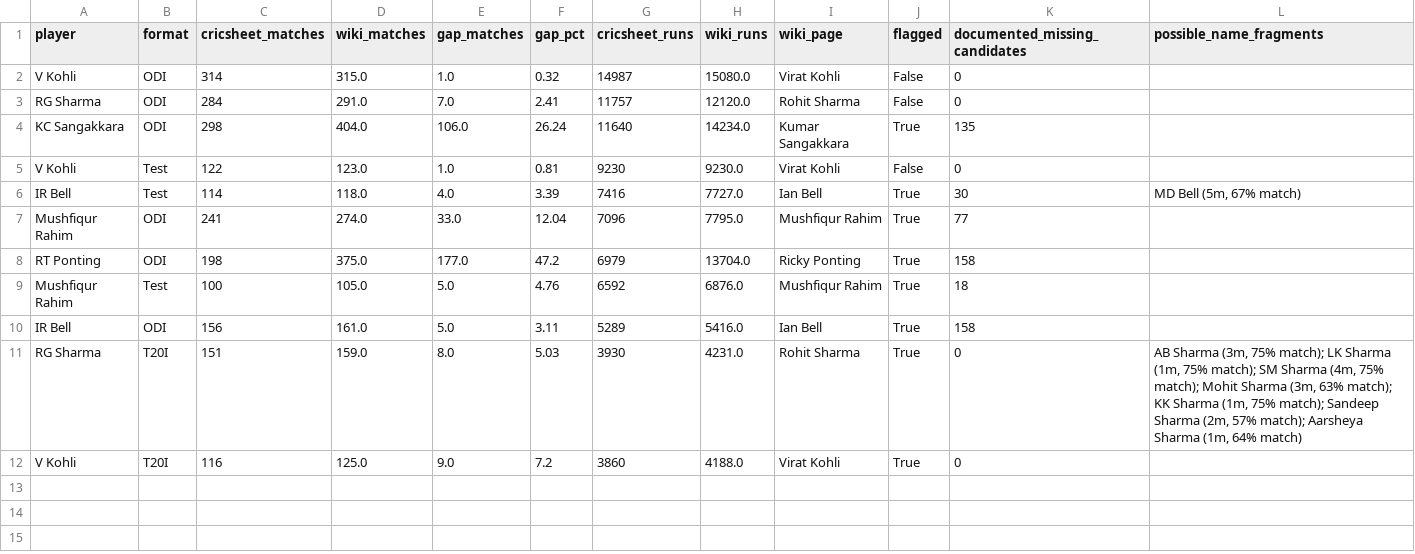
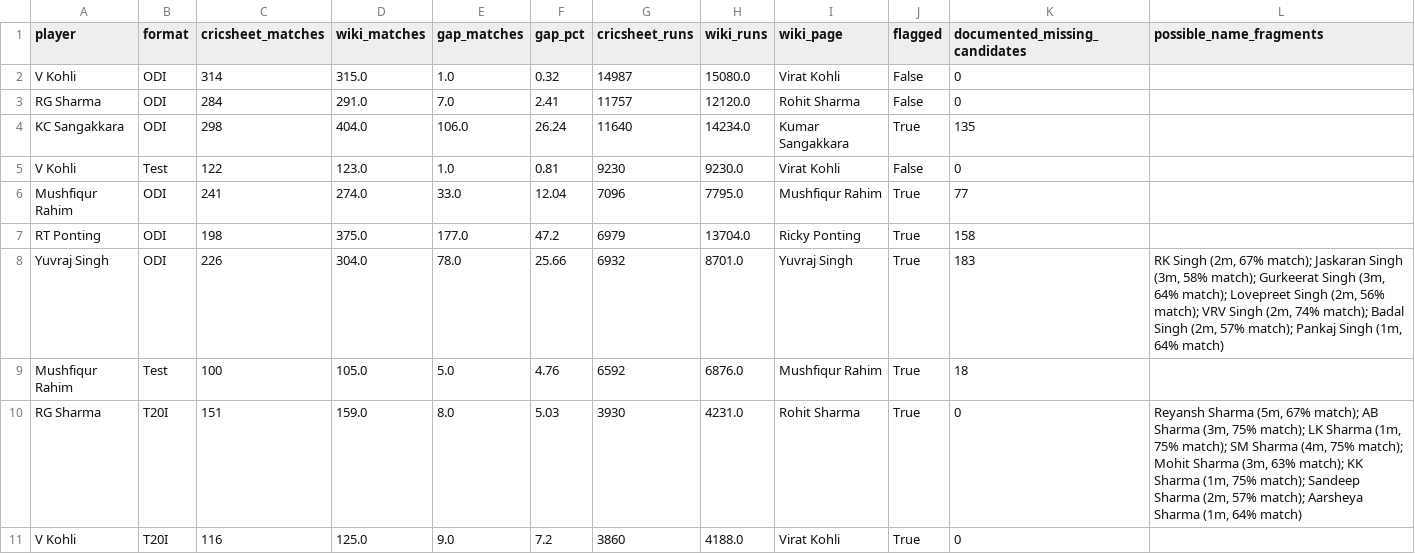
Before and after one commit to mmrayyan2005-dev/cricket-analytics_-, a CSV file: cricket_coverage_gaps.csv, drawn as a sheet.

Commit message:
Update cricket_coverage_gaps.csv

```diff
--- a/cricket_coverage_gaps.csv
+++ b/cricket_coverage_gaps.csv
@@ -5,8 +5,7 @@ KC Sangakkara,ODI,298,404.0,106.0,26.24,11640,14234.0,Kumar Sangakkara,True,135,
 V Kohli,Test,122,123.0,1.0,0.81,9230,9230.0,Virat Kohli,False,0,
-IR Bell,Test,114,118.0,4.0,3.39,7416,7727.0,Ian Bell,True,30,"MD Bell (5m, 67% match)"
 Mushfiqur Rahim,ODI,241,274.0,33.0,12.04,7096,7795.0,Mushfiqur Rahim,True,77,
 RT Ponting,ODI,198,375.0,177.0,47.2,6979,13704.0,Ricky Ponting,True,158,
+Yuvraj Singh,ODI,226,304.0,78.0,25.66,6932,8701.0,Yuvraj Singh,True,183,"RK Singh (2m, 67% match); Jaskaran Singh (3m, 58% match); Gurkeerat Singh (3m, 64% match); Lovepreet Singh (2m, 56% match); VRV Singh (2m, 74% match); Badal Singh (2m, 57% match); Pankaj Singh (1m, 64% match)"
 Mushfiqur Rahim,Test,100,105.0,5.0,4.76,6592,6876.0,Mushfiqur Rahim,True,18,
-IR Bell,ODI,156,161.0,5.0,3.11,5289,5416.0,Ian Bell,True,158,
-RG Sharma,T20I,151,159.0,8.0,5.03,3930,4231.0,Rohit Sharma,True,0,"AB Sharma (3m, 75% match); LK Sharma (1m, 75% match); SM Sharma (4m, 75% match); Mohit Sharma (3m, 63% match); KK Sharma (1m, 75% match); Sandeep Sharma (2m, 57% match); Aarsheya Sharma (1m, 64% match)"
+RG Sharma,T20I,151,159.0,8.0,5.03,3930,4231.0,Rohit Sharma,True,0,"Reyansh Sharma (5m, 67% match); AB Sharma (3m, 75% match); LK Sharma (1m, 75% match); SM Sharma (4m, 75% match); Mohit Sharma (3m, 63% match); KK Sharma (1m, 75% match); Sandeep Sharma (2m, 57% match); Aarsheya Sharma (1m, 64% match)"
 V Kohli,T20I,116,125.0,9.0,7.2,3860,4188.0,Virat Kohli,True,0,
```
